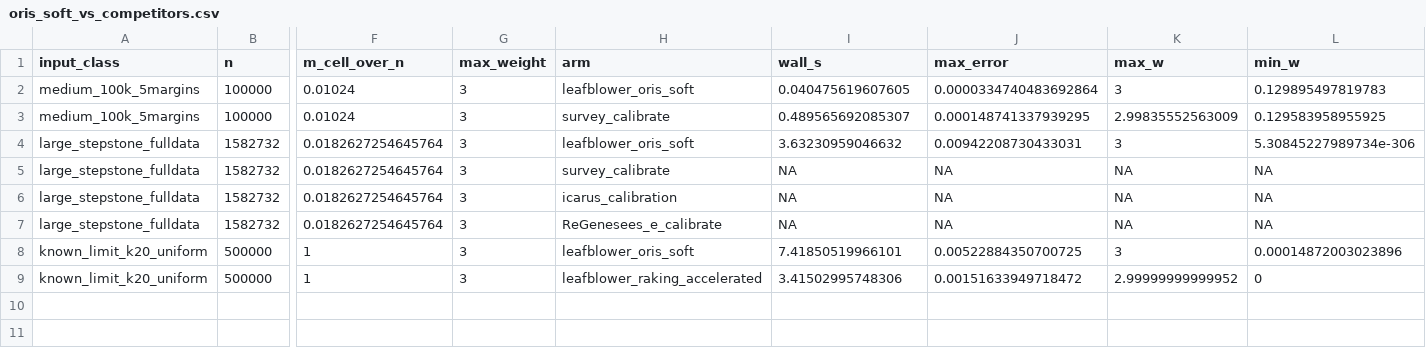
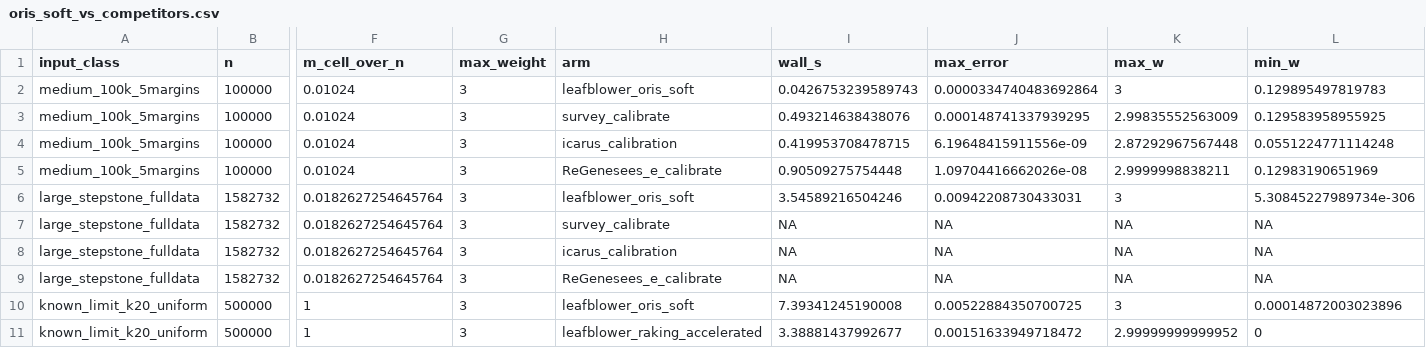
Before and after one commit to davdittrich/leafblower, a CSV file: benchmarks/results/oris_soft_vs_competitors.csv, drawn as a sheet; only a part is shown, gaps mark what is left out; addresses are those after the commit; rows hold the shown columns only; the diff names each change by its address in the sheet, - before the commit and + after, or states it on an @@ line.

Commit message:
feat(03-02): icarus and ReGenesees competitor arms, D-07 set complete
Adds icarus_calibration (method="logit", bounds=c(0,3) -- icarus's
bounds-supporting method per its own help) and ReGenesees_e_calibrate
(pop.template()/manual fill, calfun="raking", bounds=c(0,3)) to the medium
class, retrofits survey_calibrate with the same tryCatch isolation. Every
competitor arm is now requireNamespace()-guarded (D-09) and
tryCatch()-isolated: one failing package cannot cost the maintainer the
whole run. Neither package added to DESCRIPTION or python/pyproject.toml.
packageVersion() for both recorded in oris_soft_vs_competitors_env.txt
(T-03-01 provenance mitigation).

Measured (medium_100k_5margins): icarus max_error=6.20e-09 (vs its own
calibTolerance=1e-6, well within), ReGenesees max_error=1.10e-08 (vs its
own default epsilon=1e-7, well within) -- both packages' own convergence
criteria and this script's independently-computed max_error agree that
these arms genuinely converged, not stopped early.

DoD verified: R CMD INSTALL --preclean . + devtools::test() ->
[ FAIL 0 | WARN 141 | SKIP 12 | PASS 1839 ]. run_honest_gate.sh and the
bench-gate filtered test_dir() both still exit 0 unmodified. DESCRIPTION
and python/pyproject.toml unchanged.

```diff
--- a/benchmarks/results/oris_soft_vs_competitors.csv
+++ b/benchmarks/results/oris_soft_vs_competitors.csv
-I2 (wall_s): 0.040475619607605
+I2 (wall_s): 0.0426753239589743
-I3 (wall_s): 0.489565692085307
+I3 (wall_s): 0.493214638438076
+row 4: medium_100k_5margins | 100000 | 0.01024 | 3 | icarus_calibration | 0.419953708478715 | 6.19648415911556e-09 | 2.87292967567448 | 0.0551224771114248
+row 5: medium_100k_5margins | 100000 | 0.01024 | 3 | ReGenesees_e_calibrate | 0.90509275754448 | 1.09704416662026e-08 | 2.9999998838211 | 0.12983190651969
-I6 (wall_s): 3.63230959046632
+I6 (wall_s): 3.54589216504246
-I10 (wall_s): 7.41850519966101
+I10 (wall_s): 7.39341245190008
-I11 (wall_s): 3.41502995748306
+I11 (wall_s): 3.38881437992677
```
Also changed, not shown: 2 other files.
